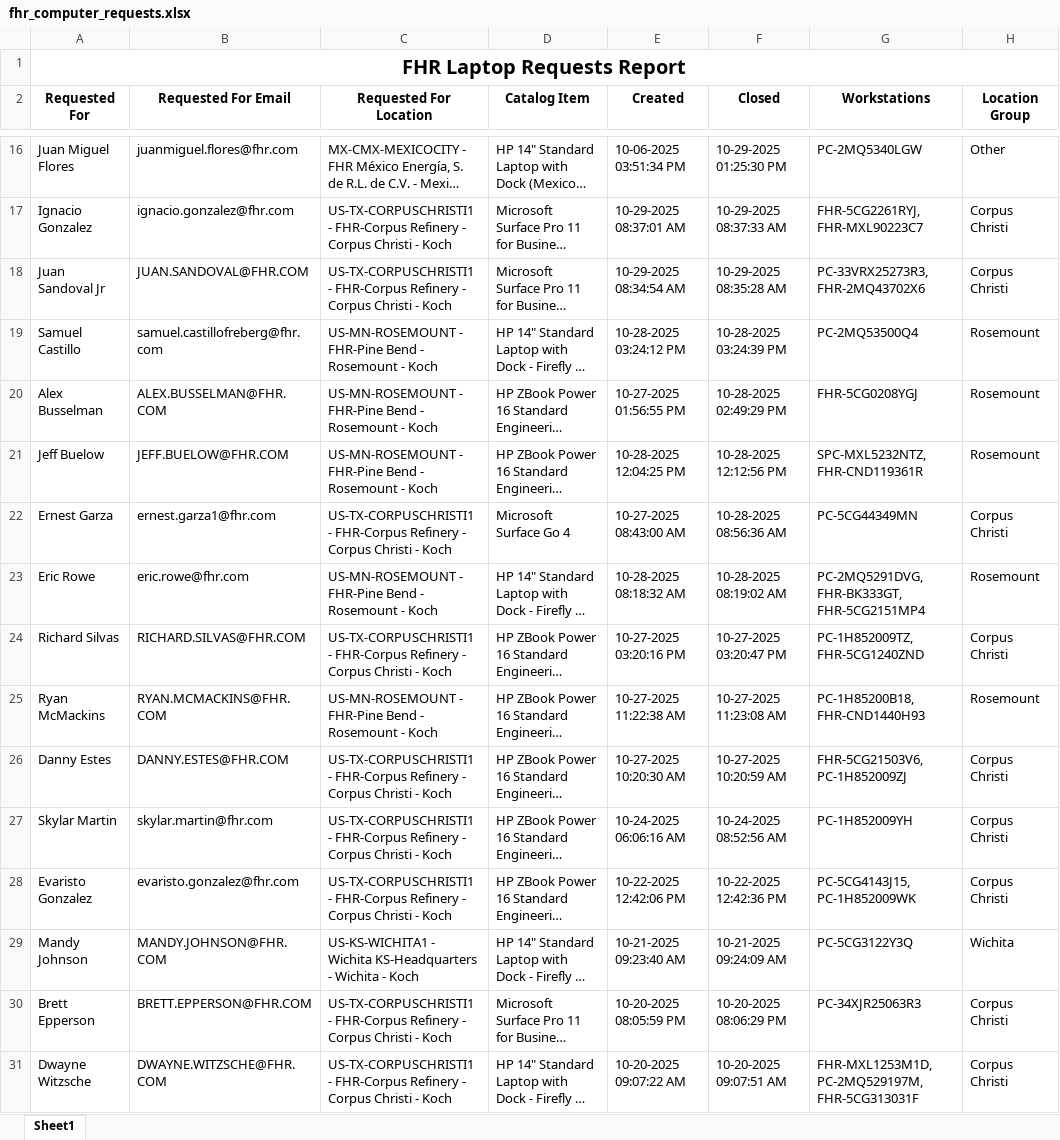
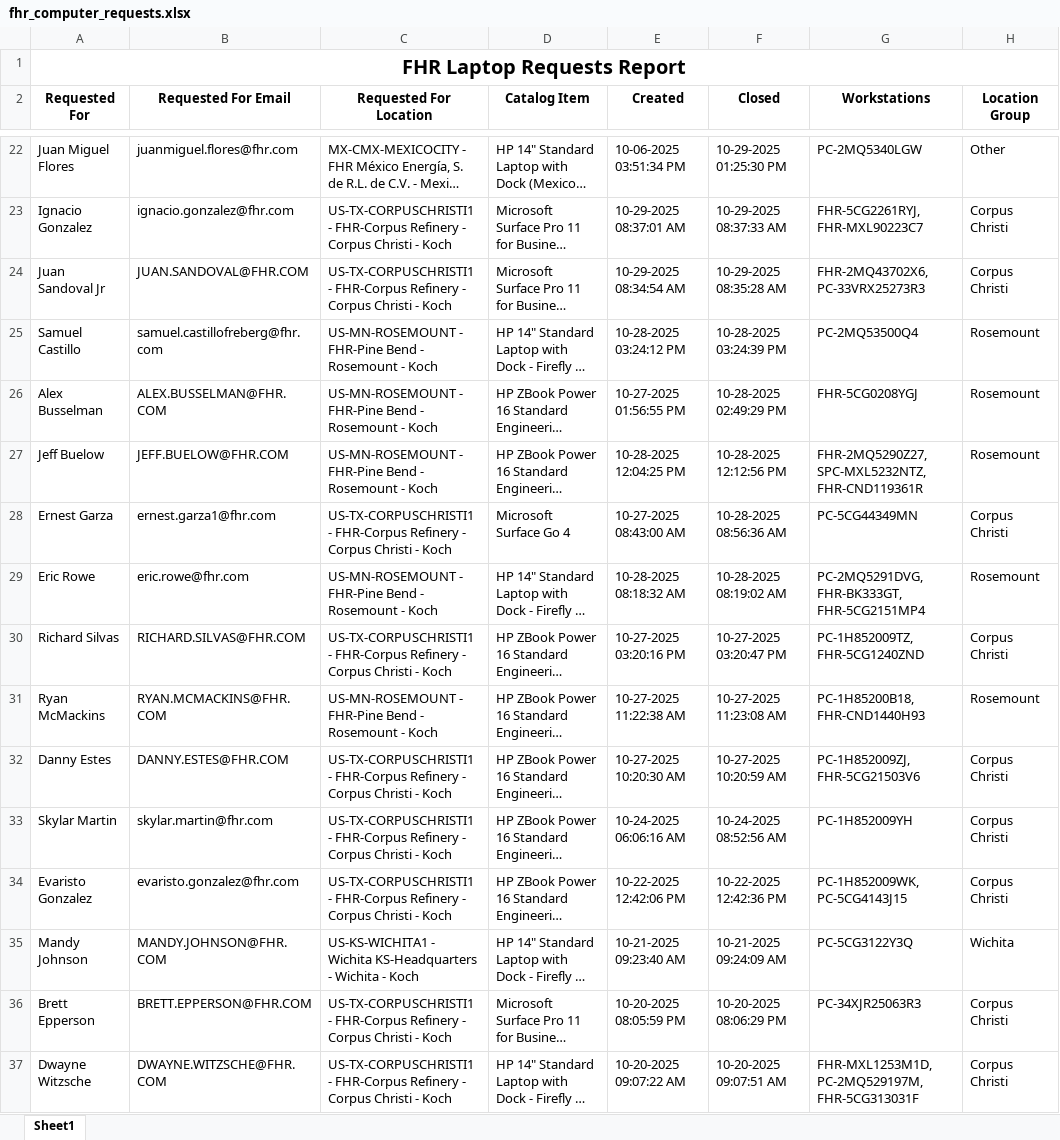
Before and after one commit to ellis-massey-FHR/fhr-device-audit, an Excel workbook: output/fhr_computer_requests.xlsx, sheet Sheet1, drawn as a sheet; only a part is shown, gaps mark what is left out; long unchanged cells end in …; values as stored, in another font and other column widths than the file's, no borders; charts and pictures not drawn; addresses are those after the commit; the diff covers the shown part only; the diff names each change by its address in the sheet, - before the commit and + after, or states it on an @@ line.

```diff
--- a/output/fhr_computer_requests.xlsx (sheet Sheet1)
+++ b/output/fhr_computer_requests.xlsx (sheet Sheet1)
-G24 (Workstations): PC-33VRX25273R3, FHR-2MQ43702X6
+G24 (Workstations): FHR-2MQ43702X6, PC-33VRX25273R3
-G27 (Workstations): SPC-MXL5232NTZ, FHR-CND119361R
+G27 (Workstations): FHR-2MQ5290Z27, SPC-MXL5232NTZ, FHR-CND119361R
-G32 (Workstations): FHR-5CG21503V6, PC-1H852009ZJ
+G32 (Workstations): PC-1H852009ZJ, FHR-5CG21503V6
-G34 (Workstations): PC-5CG4143J15, PC-1H852009WK
+G34 (Workstations): PC-1H852009WK, PC-5CG4143J15
```
Also changed, not shown: 6 added rows, 6 removed rows and 19 edited cells elsewhere in this sheet, charts or pictures.
